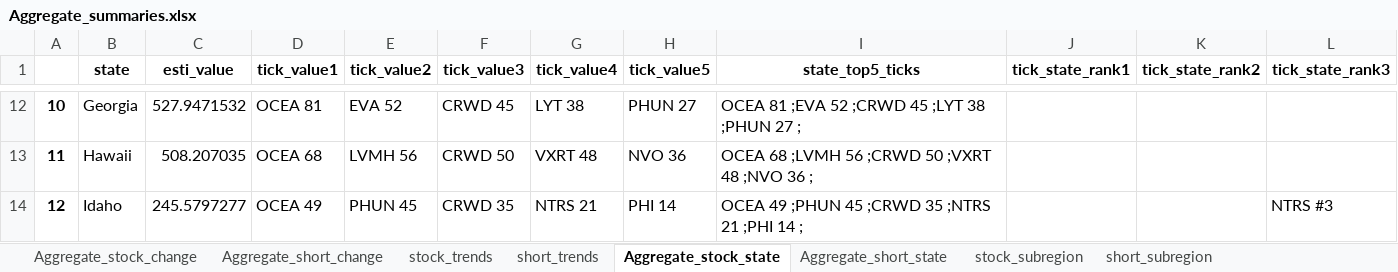
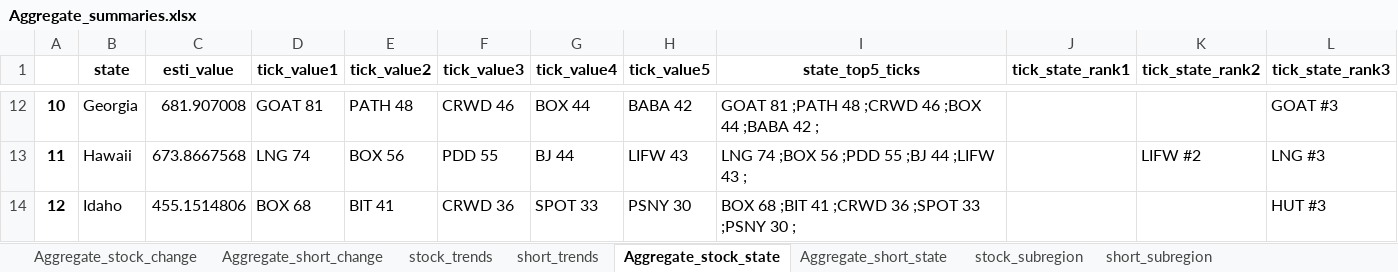
Before and after one commit to datasciencetemple/Trends, an Excel workbook: Aggregate_summaries.xlsx, sheet Aggregate_stock_state, drawn as a sheet; only a part is shown, gaps mark what is left out; values as stored, in another font and other column widths than the file's, no borders; the diff covers the shown part only; the diff names each change by its address in the sheet, - before the commit and + after, or states it on an @@ line.

```diff
--- a/Aggregate_summaries.xlsx (sheet Aggregate_stock_state)
+++ b/Aggregate_summaries.xlsx (sheet Aggregate_stock_state)
-C12 (esti_value): 527.9471532
+C12 (esti_value): 681.907008
-D12 (tick_value1): OCEA 81
+D12 (tick_value1): GOAT 81
-E12 (tick_value2): EVA 52
+E12 (tick_value2): PATH 48
-F12 (tick_value3): CRWD 45
+F12 (tick_value3): CRWD 46
-G12 (tick_value4): LYT 38
+G12 (tick_value4): BOX 44
-H12 (tick_value5): PHUN 27
+H12 (tick_value5): BABA 42
-I12 (state_top5_ticks): OCEA 81 ;EVA 52 ;CRWD 45 ;LYT 38 ;PHUN 27 ;
+I12 (state_top5_ticks): GOAT 81 ;PATH 48 ;CRWD 46 ;BOX 44 ;BABA 42 ;
-L12 (tick_state_rank3): (empty)
+L12 (tick_state_rank3): GOAT #3
-C13 (esti_value): 508.207035
+C13 (esti_value): 673.8667568
-D13 (tick_value1): OCEA 68
+D13 (tick_value1): LNG 74
-E13 (tick_value2): LVMH 56
+E13 (tick_value2): BOX 56
-F13 (tick_value3): CRWD 50
+F13 (tick_value3): PDD 55
-G13 (tick_value4): VXRT 48
+G13 (tick_value4): BJ 44
-H13 (tick_value5): NVO 36
+H13 (tick_value5): LIFW 43
-I13 (state_top5_ticks): OCEA 68 ;LVMH 56 ;CRWD 50 ;VXRT 48 ;NVO 36 ;
+I13 (state_top5_ticks): LNG 74 ;BOX 56 ;PDD 55 ;BJ 44 ;LIFW 43 ;
-K13 (tick_state_rank2): (empty)
+K13 (tick_state_rank2): LIFW #2
-L13 (tick_state_rank3): (empty)
+L13 (tick_state_rank3): LNG #3
-C14 (esti_value): 245.5797277
+C14 (esti_value): 455.1514806
-D14 (tick_value1): OCEA 49
+D14 (tick_value1): BOX 68
-E14 (tick_value2): PHUN 45
+E14 (tick_value2): BIT 41
-F14 (tick_value3): CRWD 35
+F14 (tick_value3): CRWD 36
-G14 (tick_value4): NTRS 21
+G14 (tick_value4): SPOT 33
-H14 (tick_value5): PHI 14
+H14 (tick_value5): PSNY 30
-I14 (state_top5_ticks): OCEA 49 ;PHUN 45 ;CRWD 35 ;NTRS 21 ;PHI 14 ;
+I14 (state_top5_ticks): BOX 68 ;BIT 41 ;CRWD 36 ;SPOT 33 ;PSNY 30 ;
-L14 (tick_state_rank3): NTRS #3
+L14 (tick_state_rank3): HUT #3
```
Also changed, not shown: 418 edited cells elsewhere in this sheet, sheet stock_subregion, sheet short_subregion, sheet stock_trends, sheet short_trends, sheet Aggregate_stock_change, sheet Aggregate_short_change, 1 more sheet.
